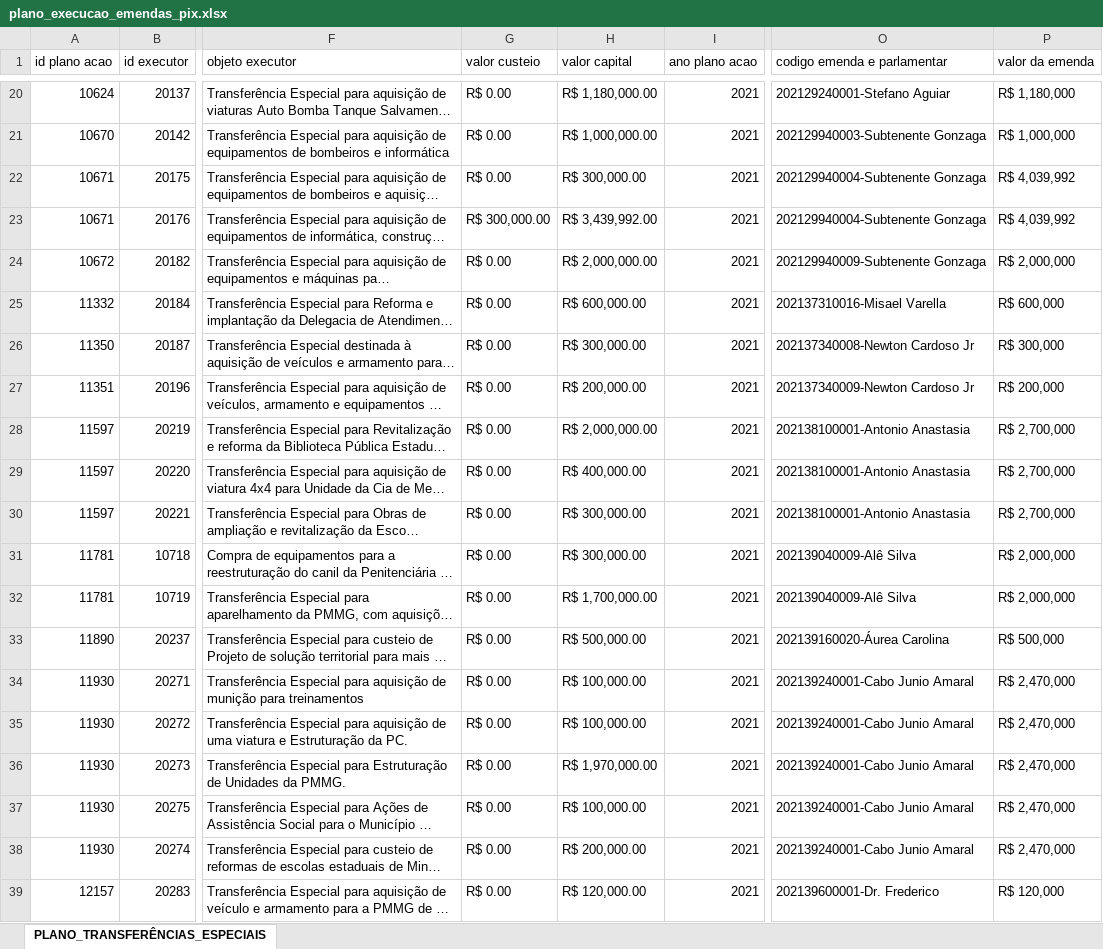
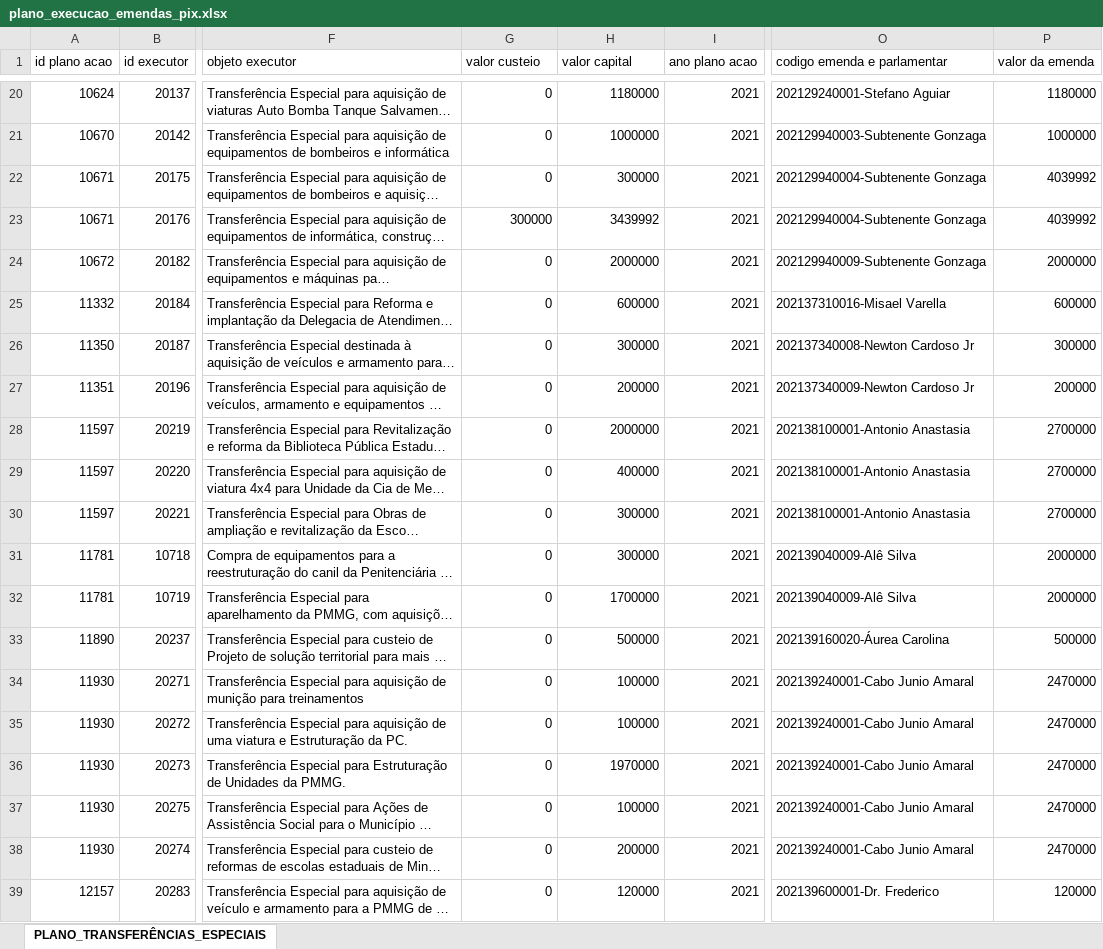
Before and after one commit to transparencia-mg/portal_emendas_federais, an Excel workbook: upload/plano_execucao_emendas_pix.xlsx, sheet PLANO_TRANSFERÊNCIAS_ESPECIAIS, drawn as a sheet; only a part is shown, gaps mark what is left out; long unchanged cells end in …; values as stored, in another font and other column widths than the file's, no cell formats; the diff covers the shown part only; the diff names each change by its address in the sheet, - before the commit and + after, or states it on an @@ line.

```diff
--- a/upload/plano_execucao_emendas_pix.xlsx (sheet PLANO_TRANSFERÊNCIAS_ESPECIAIS)
+++ b/upload/plano_execucao_emendas_pix.xlsx (sheet PLANO_TRANSFERÊNCIAS_ESPECIAIS)
-G20:G22 (valor custeio): R$ 0.00
+G20:G22 (valor custeio): 0
-H20 (valor capital): R$ 1,180,000.00
+H20 (valor capital): 1180000
-P20 (valor da emenda): R$ 1,180,000
+P20 (valor da emenda): 1180000
-H21 (valor capital): R$ 1,000,000.00
+H21 (valor capital): 1000000
-P21 (valor da emenda): R$ 1,000,000
+P21 (valor da emenda): 1000000
-H22 (valor capital): R$ 300,000.00
+H22 (valor capital): 300000
-P22:P23 (valor da emenda): R$ 4,039,992
+P22:P23 (valor da emenda): 4039992
-G23 (valor custeio): R$ 300,000.00
+G23 (valor custeio): 300000
-H23 (valor capital): R$ 3,439,992.00
+H23 (valor capital): 3439992
-G24:G39 (valor custeio): R$ 0.00
+G24:G39 (valor custeio): 0
-H24 (valor capital): R$ 2,000,000.00
+H24 (valor capital): 2000000
-P24 (valor da emenda): R$ 2,000,000
+P24 (valor da emenda): 2000000
-H25 (valor capital): R$ 600,000.00
+H25 (valor capital): 600000
-P25 (valor da emenda): R$ 600,000
+P25 (valor da emenda): 600000
-H26 (valor capital): R$ 300,000.00
+H26 (valor capital): 300000
-P26 (valor da emenda): R$ 300,000
+P26 (valor da emenda): 300000
-H27 (valor capital): R$ 200,000.00
+H27 (valor capital): 200000
-P27 (valor da emenda): R$ 200,000
+P27 (valor da emenda): 200000
-H28 (valor capital): R$ 2,000,000.00
+H28 (valor capital): 2000000
-P28:P30 (valor da emenda): R$ 2,700,000
+P28:P30 (valor da emenda): 2700000
-H29 (valor capital): R$ 400,000.00
+H29 (valor capital): 400000
-H30:H31 (valor capital): R$ 300,000.00
+H30:H31 (valor capital): 300000
-P31:P32 (valor da emenda): R$ 2,000,000
+P31:P32 (valor da emenda): 2000000
-H32 (valor capital): R$ 1,700,000.00
+H32 (valor capital): 1700000
-H33 (valor capital): R$ 500,000.00
+H33 (valor capital): 500000
-P33 (valor da emenda): R$ 500,000
+P33 (valor da emenda): 500000
-H34:H35 (valor capital): R$ 100,000.00
+H34:H35 (valor capital): 100000
-P34:P38 (valor da emenda): R$ 2,470,000
+P34:P38 (valor da emenda): 2470000
-H36 (valor capital): R$ 1,970,000.00
+H36 (valor capital): 1970000
-H37 (valor capital): R$ 100,000.00
+H37 (valor capital): 100000
-H38 (valor capital): R$ 200,000.00
+H38 (valor capital): 200000
-H39 (valor capital): R$ 120,000.00
+H39 (valor capital): 120000
-P39 (valor da emenda): R$ 120,000
+P39 (valor da emenda): 120000
```
Also changed, not shown: 750 edited cells elsewhere in this sheet, cell formats, upload/dados_gerais_emendas.xlsx, upload/execucao_transferencias_especiais_pix.xlsx.
